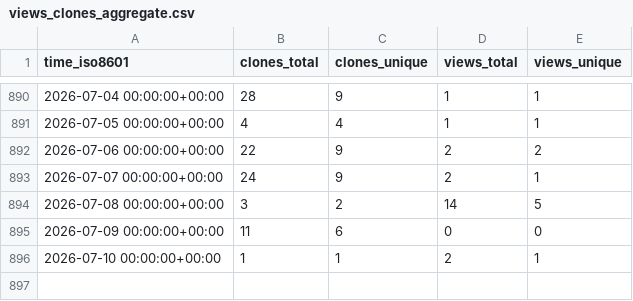
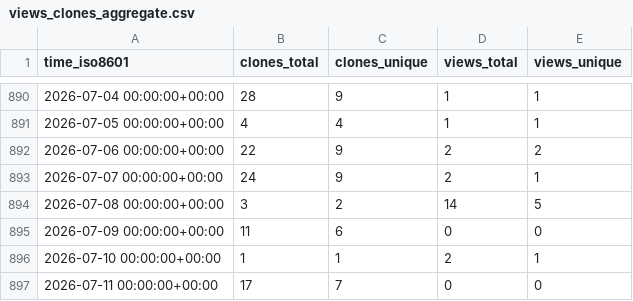
Before and after one commit to L2S-lab/natnet_ros_cpp, a CSV file: L2S-lab/natnet_ros_cpp/ghrs-data/views_clones_aggregate.csv, drawn as a sheet; only a part is shown, gaps mark what is left out; the diff names each change by its address in the sheet, - before the commit and + after, or states it on an @@ line.

```diff
--- a/L2S-lab/natnet_ros_cpp/ghrs-data/views_clones_aggregate.csv
+++ b/L2S-lab/natnet_ros_cpp/ghrs-data/views_clones_aggregate.csv
+row 897: 2026-07-11 00:00:00+00:00 | 17 | 7 | 0 | 0
```
Also changed, not shown: 1 other file.
